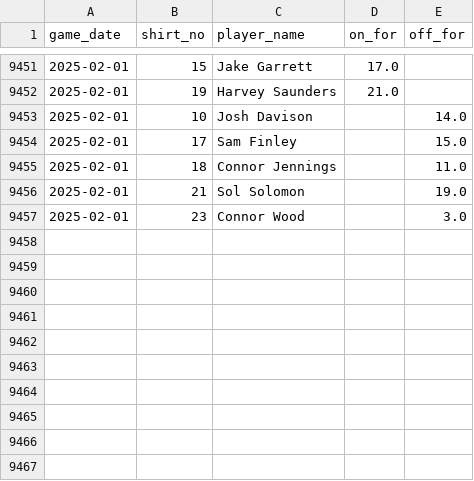
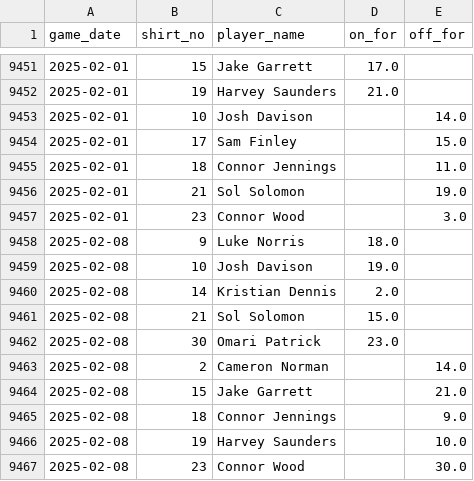
Before and after one commit to petebrown/data-updater, a CSV file: data/subs.csv, drawn as a sheet; only a part is shown, gaps mark what is left out; the diff names each change by its address in the sheet, - before the commit and + after, or states it on an @@ line.

```diff
--- a/data/subs.csv
+++ b/data/subs.csv
+row 9458: 2025-02-08 | 9 | Luke Norris | 18.0
+row 9459: 2025-02-08 | 10 | Josh Davison | 19.0
+row 9460: 2025-02-08 | 14 | Kristian Dennis | 2.0
+row 9461: 2025-02-08 | 21 | Sol Solomon | 15.0
+row 9462: 2025-02-08 | 30 | Omari Patrick | 23.0
+row 9463: 2025-02-08 | 2 | Cameron Norman |  | 14.0
+row 9464: 2025-02-08 | 15 | Jake Garrett |  | 21.0
+row 9465: 2025-02-08 | 18 | Connor Jennings |  | 9.0
+row 9466: 2025-02-08 | 19 | Harvey Saunders |  | 10.0
+row 9467: 2025-02-08 | 23 | Connor Wood |  | 30.0
```
Also changed, not shown: data/results.csv, data/sub_mins.csv, 2 other files.
